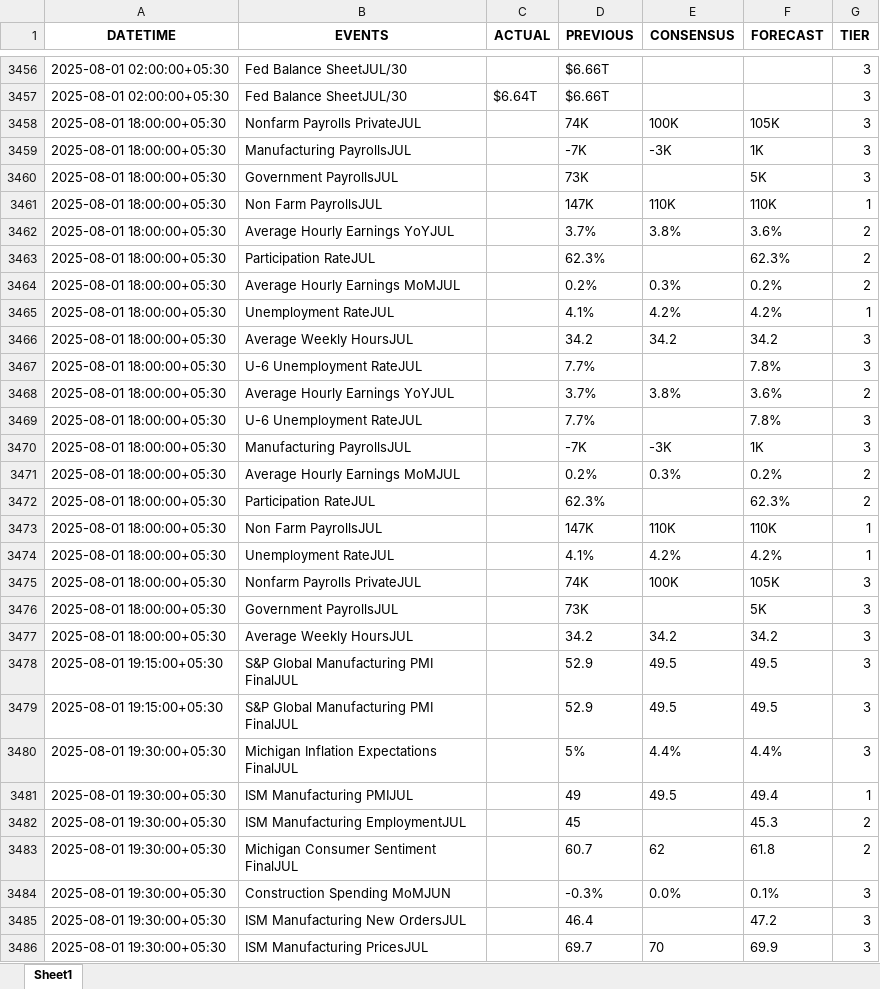
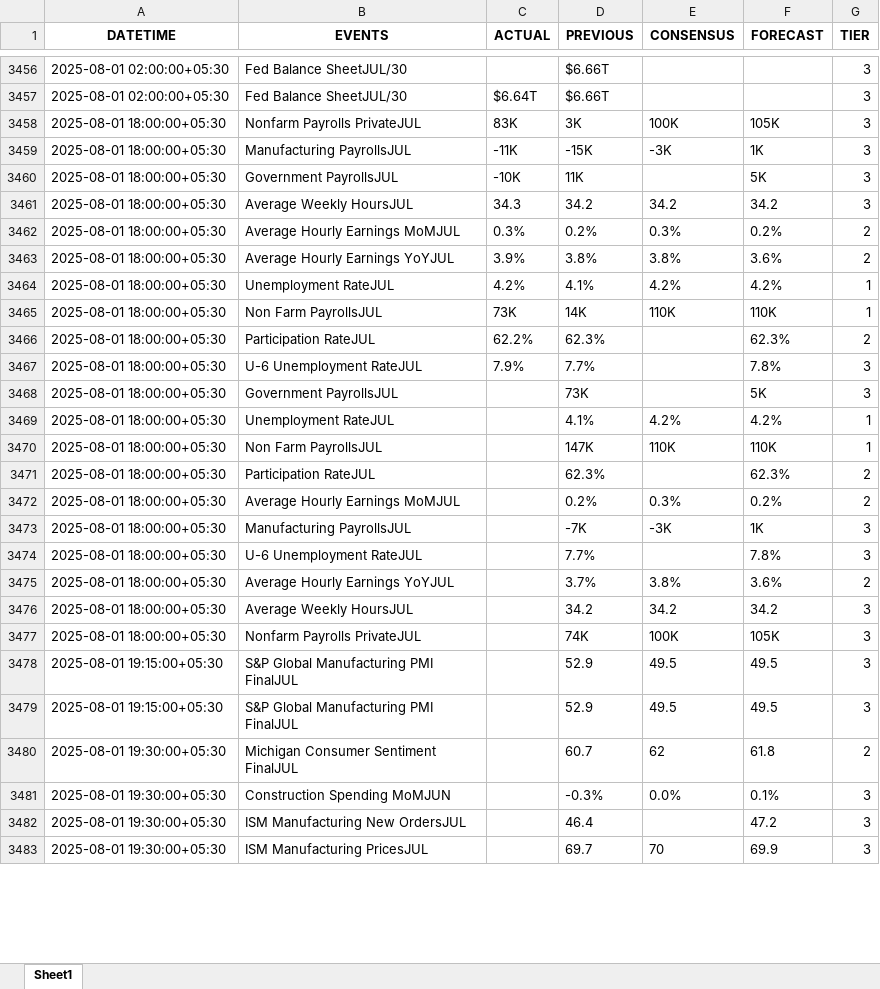
Before and after one commit to MinnieWang1213/DistroDashboard, an Excel workbook: Input_data/IST_US_trad_eco_cal_2025-01-01_to_2025-08-11.xlsx, sheet Sheet1, drawn as a sheet; only a part is shown, gaps mark what is left out; values as stored, in another font and other column widths than the file's, no borders; removed rows and columns are numbered as before the commit, all else as after; the diff covers the shown part only; the diff names each change by its address in the sheet, - before the commit and + after, or states it on an @@ line.

```diff
--- a/Input_data/IST_US_trad_eco_cal_2025-01-01_to_2025-08-11.xlsx (sheet Sheet1)
+++ b/Input_data/IST_US_trad_eco_cal_2025-01-01_to_2025-08-11.xlsx (sheet Sheet1)
-C3458 (ACTUAL): (empty)
+C3458 (ACTUAL): 83K
-D3458 (PREVIOUS): 74K
+D3458 (PREVIOUS): 3K
-C3459 (ACTUAL): (empty)
+C3459 (ACTUAL): -11K
-D3459 (PREVIOUS): -7K
+D3459 (PREVIOUS): -15K
+row 3460: 2025-08-01 18:00:00+05:30 | Government PayrollsJUL | -10K | 11K |  | 5K | 3
+row 3461: 2025-08-01 18:00:00+05:30 | Average Weekly HoursJUL | 34.3 | 34.2 | 34.2 | 34.2 | 3
+row 3462: 2025-08-01 18:00:00+05:30 | Average Hourly Earnings MoMJUL | 0.3% | 0.2% | 0.3% | 0.2% | 2
+row 3463: 2025-08-01 18:00:00+05:30 | Average Hourly Earnings YoYJUL | 3.9% | 3.8% | 3.8% | 3.6% | 2
+row 3464: 2025-08-01 18:00:00+05:30 | Unemployment RateJUL | 4.2% | 4.1% | 4.2% | 4.2% | 1
+row 3465: 2025-08-01 18:00:00+05:30 | Non Farm PayrollsJUL | 73K | 14K | 110K | 110K | 1
+row 3466: 2025-08-01 18:00:00+05:30 | Participation RateJUL | 62.2% | 62.3% |  | 62.3% | 2
+row 3467: 2025-08-01 18:00:00+05:30 | U-6 Unemployment RateJUL | 7.9% | 7.7% |  | 7.8% | 3
@@ row 3465 moved to row 3469: 2025-08-01 18:00:00+05:30 @@
-row 3462: 2025-08-01 18:00:00+05:30 | Average Hourly Earnings YoYJUL |  | 3.7% | 3.8% | 3.6% | 2
-row 3466: 2025-08-01 18:00:00+05:30 | Average Weekly HoursJUL |  | 34.2 | 34.2 | 34.2 | 3
@@ row 3470 moved to row 3473: 2025-08-01 18:00:00+05:30 @@
-row 3469: 2025-08-01 18:00:00+05:30 | U-6 Unemployment RateJUL |  | 7.7% |  | 7.8% | 3
-row 3471: 2025-08-01 18:00:00+05:30 | Average Hourly Earnings MoMJUL |  | 0.2% | 0.3% | 0.2% | 2
-row 3472: 2025-08-01 18:00:00+05:30 | Participation RateJUL |  | 62.3% |  | 62.3% | 2
-row 3473: 2025-08-01 18:00:00+05:30 | Non Farm PayrollsJUL |  | 147K | 110K | 110K | 1
-row 3474: 2025-08-01 18:00:00+05:30 | Unemployment RateJUL |  | 4.1% | 4.2% | 4.2% | 1
-row 3476: 2025-08-01 18:00:00+05:30 | Government PayrollsJUL |  | 73K |  | 5K | 3
@@ row 3475 moved to row 3477: 2025-08-01 18:00:00+05:30 @@
@@ row 3480 moved to row 3495: 2025-08-01 19:30:00+05:30 @@
@@ row 3481 moved to row 3488: 2025-08-01 19:30:00+05:30 @@
@@ row 3482 moved to row 3487: 2025-08-01 19:30:00+05:30 @@
```
Also changed, not shown: 6 added rows, 2 removed rows, 1520 moved rows and 7 edited cells elsewhere in this sheet, Input_data/IST_All Countries_trad_eco_cal_2025-01-01_to_2025-08-11.xlsx, 2 other files.
